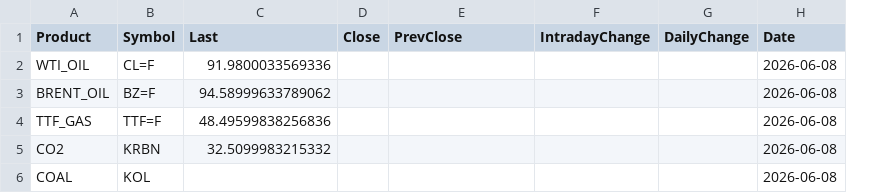
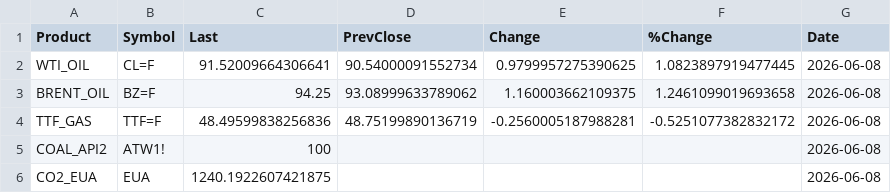
Before and after one commit to rikuisotalus-ux/Polttoaine, a CSV file: latest_fuels.csv, drawn as a sheet; removed rows and columns are numbered as before the commit, all else as after; the diff names each change by its address in the sheet, - before the commit and + after, or states it on an @@ line.

```diff
--- a/latest_fuels.csv
+++ b/latest_fuels.csv
-column D (Close), empty
-column F (IntradayChange), empty
-column G (DailyChange), empty
+column E (Change), rows 2-4: 0.9799957275390625 | 1.160003662109375 | -0.2560005187988281
+column F (%Change), rows 2-4: 1.0823897919477445 | 1.2461099019693658 | -0.5251077382832172
-C2 (Last): 91.9800033569336
+C2 (Last): 91.52009664306641
-D2 (PrevClose): (empty)
+D2 (PrevClose): 90.54000091552734
-C3 (Last): 94.58999633789062
+C3 (Last): 94.25
-D3 (PrevClose): (empty)
+D3 (PrevClose): 93.08999633789062
-D4 (PrevClose): (empty)
+D4 (PrevClose): 48.75199890136719
-row 5: CO2 | KRBN | 32.5099983215332 |  |  |  |  | 2026-06-08
-row 6: COAL | KOL |  |  |  |  |  | 2026-06-08
+row 5: COAL_API2 | ATW1! | 100 |  |  |  | 2026-06-08
+row 6: CO2_EUA | EUA | 1240.1922607421875 |  |  |  | 2026-06-08
```
